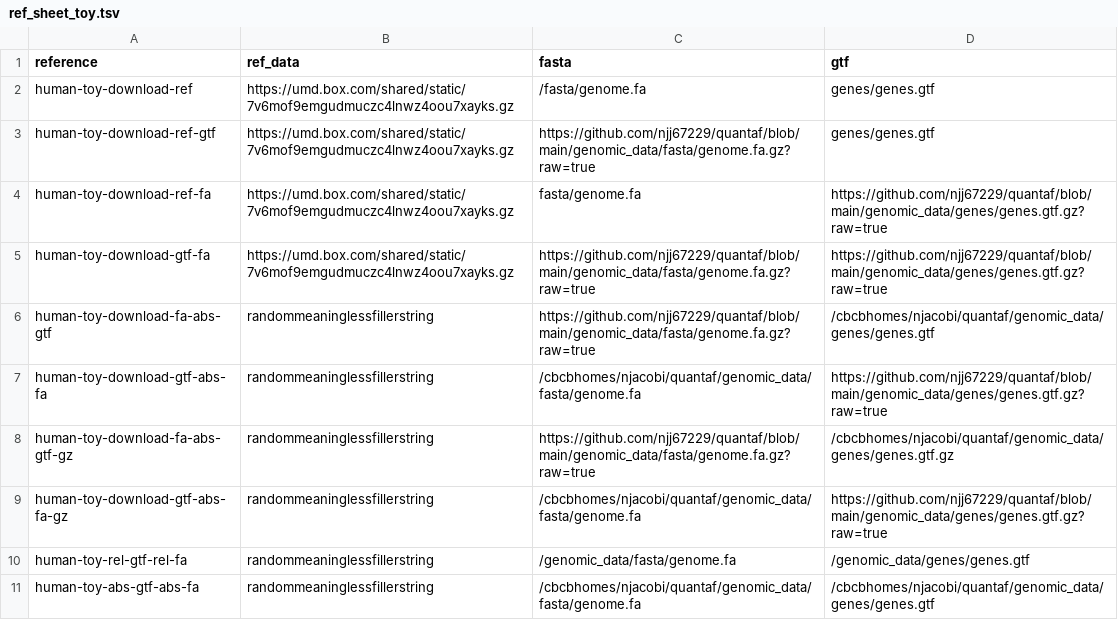
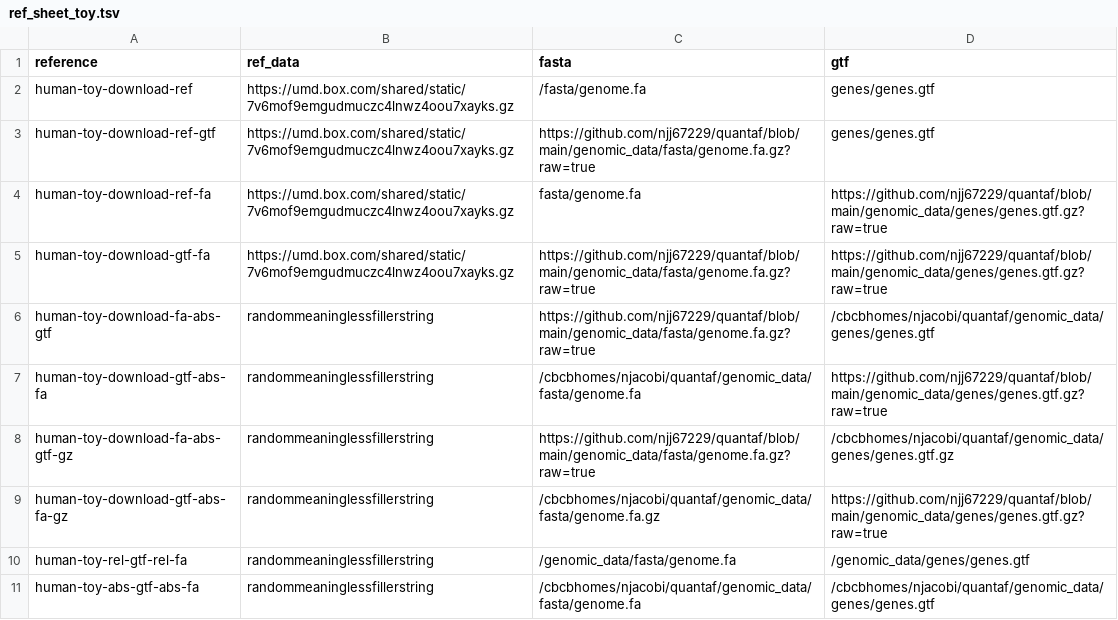
Before and after one commit to COMBINE-lab/quantaf, a TSV file: input_files/ref_sheet_toy.tsv, drawn as a sheet.

Commit message:
Fixed Files and reference sheet

```diff
--- a/input_files/ref_sheet_toy.tsv
+++ b/input_files/ref_sheet_toy.tsv
@@ -8,3 +8,3 @@ human-toy-download-gtf-abs-fa	randommeaninglessfillerstring	/cbcbhomes/njacobi/q
 human-toy-download-fa-abs-gtf-gz	randommeaninglessfillerstring	https://github.com/njj67229/quantaf/blob/main/genomic_data/fasta/genome.fa.gz?raw=true	/cbcbhomes/njacobi/quantaf/genomic_data/genes/genes.gtf.gz
-human-toy-download-gtf-abs-fa-gz	randommeaninglessfillerstring	/cbcbhomes/njacobi/quantaf/genomic_data/fasta/genome.fa	https://github.com/njj67229/quantaf/blob/main/genomic_data/genes/genes.gtf.gz?raw=true
+human-toy-download-gtf-abs-fa-gz	randommeaninglessfillerstring	/cbcbhomes/njacobi/quantaf/genomic_data/fasta/genome.fa.gz	https://github.com/njj67229/quantaf/blob/main/genomic_data/genes/genes.gtf.gz?raw=true
 human-toy-rel-gtf-rel-fa	randommeaninglessfillerstring	/genomic_data/fasta/genome.fa	/genomic_data/genes/genes.gtf
```
Also changed, not shown: 1 other file.
